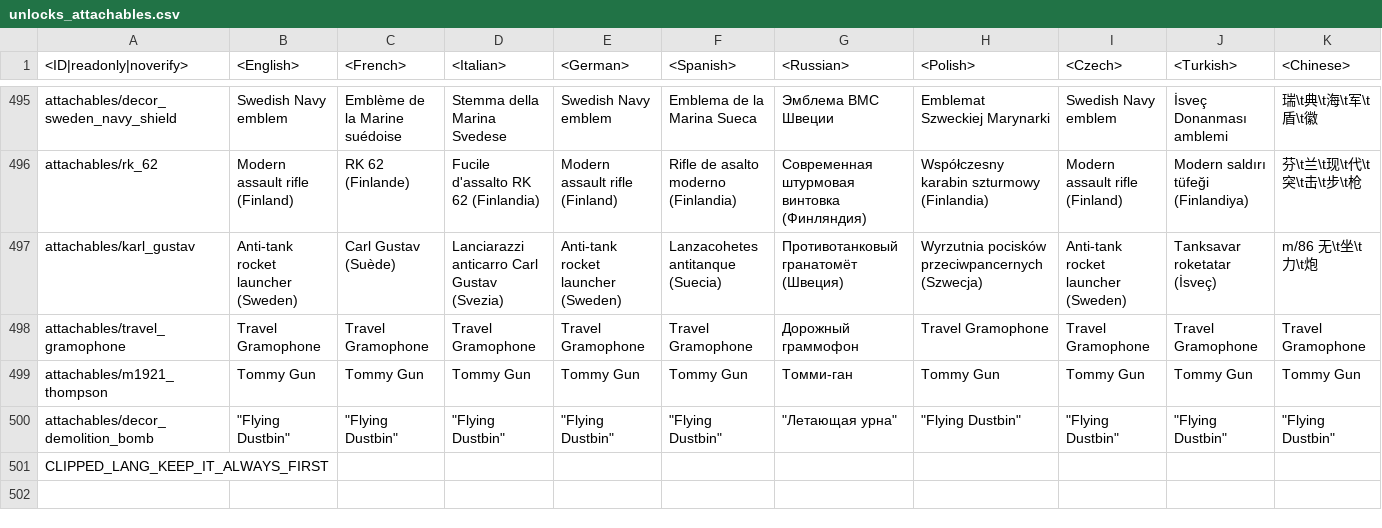
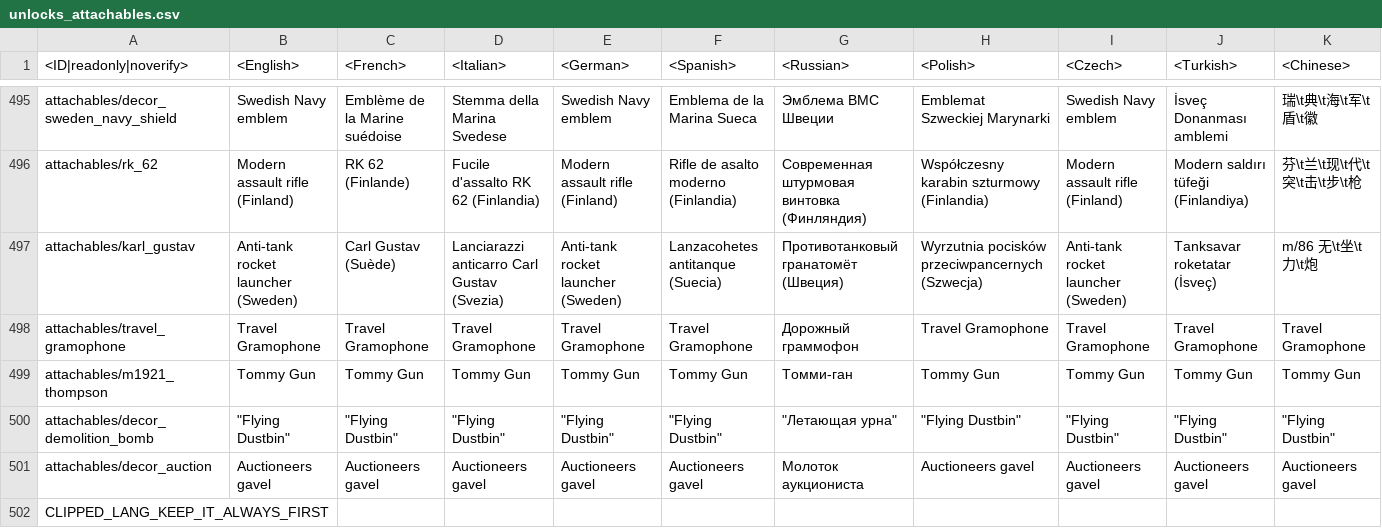
Before and after one commit to Heboon123/WTDM, a CSV file: lang.vromfs.bin_u/lang/unlocks_attachables.csv, drawn as a sheet; only a part is shown, gaps mark what is left out; rows hold the shown columns only; the diff names each change by its address in the sheet, - before the commit and + after, or states it on an @@ line.

```diff
--- a/lang.vromfs.bin_u/lang/unlocks_attachables.csv
+++ b/lang.vromfs.bin_u/lang/unlocks_attachables.csv
+row 501: attachables/decor_auction | Auctioneers gavel | Auctioneers gavel | Auctioneers gavel | Auctioneers gavel | Auctioneers gavel | Молоток аукциониста | Auctioneers gavel | Auctioneers gavel | Auctioneers gavel | Auctioneers gavel
```
Also changed, not shown: regional.vromfs.bin_u/lang/regional_titles.csv, regional.vromfs.bin_u/lang/regional_trophies.csv, 26 other files.
